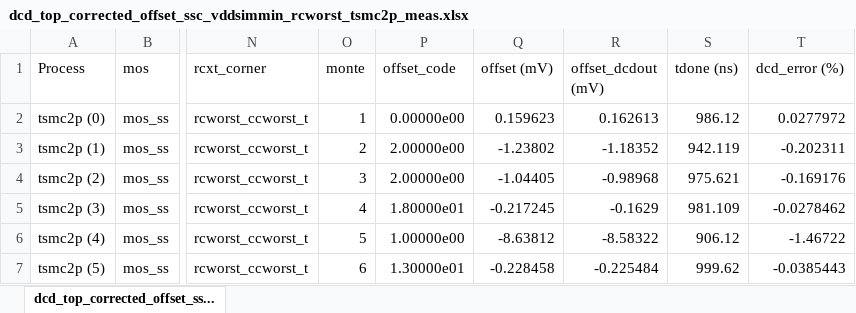
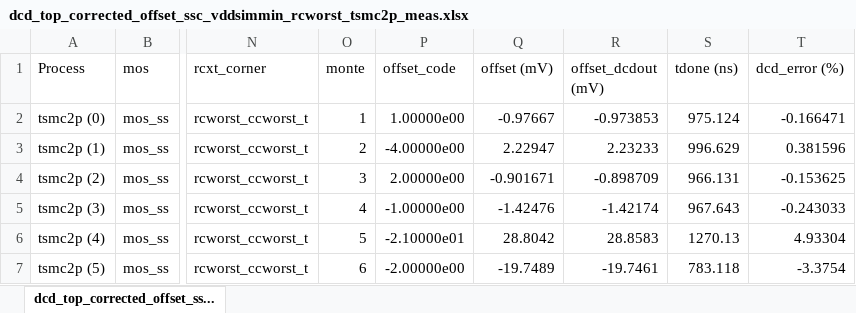
Before and after one commit to tien2032002/excel, an Excel workbook: dcd_top_corrected_offset_ssc_vddsimmin_rcworst_tsmc2p_meas.xlsx, sheet dcd_top_corrected_offset_ss..., drawn as a sheet; only a part is shown, gaps mark what is left out; values as stored, in another font and other column widths than the file's, no cell formats; the diff covers the shown part only; the diff names each change by its address in the sheet, - before the commit and + after, or states it on an @@ line.

Commit message:
''

```diff
--- a/dcd_top_corrected_offset_ssc_vddsimmin_rcworst_tsmc2p_meas.xlsx (sheet dcd_top_corrected_offset_ss...)
+++ b/dcd_top_corrected_offset_ssc_vddsimmin_rcworst_tsmc2p_meas.xlsx (sheet dcd_top_corrected_offset_ss...)
-P2 (offset_code): 0.00000e00
+P2 (offset_code): 1.00000e00
-Q2 (offset (mV)): 0.159623
+Q2 (offset (mV)): -0.97667
-R2 (offset_dcdout (mV)): 0.162613
+R2 (offset_dcdout (mV)): -0.973853
-S2 (tdone (ns)): 986.12
+S2 (tdone (ns)): 975.124
-T2 (dcd_error (%)): 0.0277972
+T2 (dcd_error (%)): -0.166471
-P3 (offset_code): 2.00000e00
+P3 (offset_code): -4.00000e00
-Q3 (offset (mV)): -1.23802
+Q3 (offset (mV)): 2.22947
-R3 (offset_dcdout (mV)): -1.18352
+R3 (offset_dcdout (mV)): 2.23233
-S3 (tdone (ns)): 942.119
+S3 (tdone (ns)): 996.629
-T3 (dcd_error (%)): -0.202311
+T3 (dcd_error (%)): 0.381596
-Q4 (offset (mV)): -1.04405
+Q4 (offset (mV)): -0.901671
-R4 (offset_dcdout (mV)): -0.98968
+R4 (offset_dcdout (mV)): -0.898709
-S4 (tdone (ns)): 975.621
+S4 (tdone (ns)): 966.131
-T4 (dcd_error (%)): -0.169176
+T4 (dcd_error (%)): -0.153625
-P5 (offset_code): 1.80000e01
+P5 (offset_code): -1.00000e00
-Q5 (offset (mV)): -0.217245
+Q5 (offset (mV)): -1.42476
-R5 (offset_dcdout (mV)): -0.1629
+R5 (offset_dcdout (mV)): -1.42174
-S5 (tdone (ns)): 981.109
+S5 (tdone (ns)): 967.643
-T5 (dcd_error (%)): -0.0278462
+T5 (dcd_error (%)): -0.243033
-P6 (offset_code): 1.00000e00
+P6 (offset_code): -2.10000e01
-Q6 (offset (mV)): -8.63812
+Q6 (offset (mV)): 28.8042
-R6 (offset_dcdout (mV)): -8.58322
+R6 (offset_dcdout (mV)): 28.8583
-S6 (tdone (ns)): 906.12
+S6 (tdone (ns)): 1270.13
-T6 (dcd_error (%)): -1.46722
+T6 (dcd_error (%)): 4.93304
-P7 (offset_code): 1.30000e01
+P7 (offset_code): -2.00000e00
-Q7 (offset (mV)): -0.228458
+Q7 (offset (mV)): -19.7489
-R7 (offset_dcdout (mV)): -0.225484
+R7 (offset_dcdout (mV)): -19.7461
-S7 (tdone (ns)): 999.62
+S7 (tdone (ns)): 783.118
-T7 (dcd_error (%)): -0.0385443
+T7 (dcd_error (%)): -3.3754
```
Also changed, not shown: 5 added rows, 5 removed rows and 1612 edited cells elsewhere in this sheet, cell formats.
